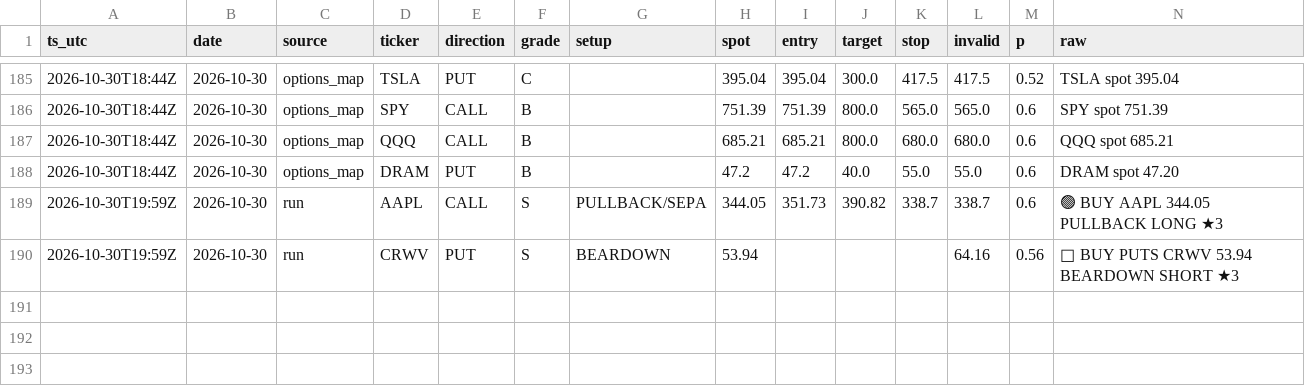
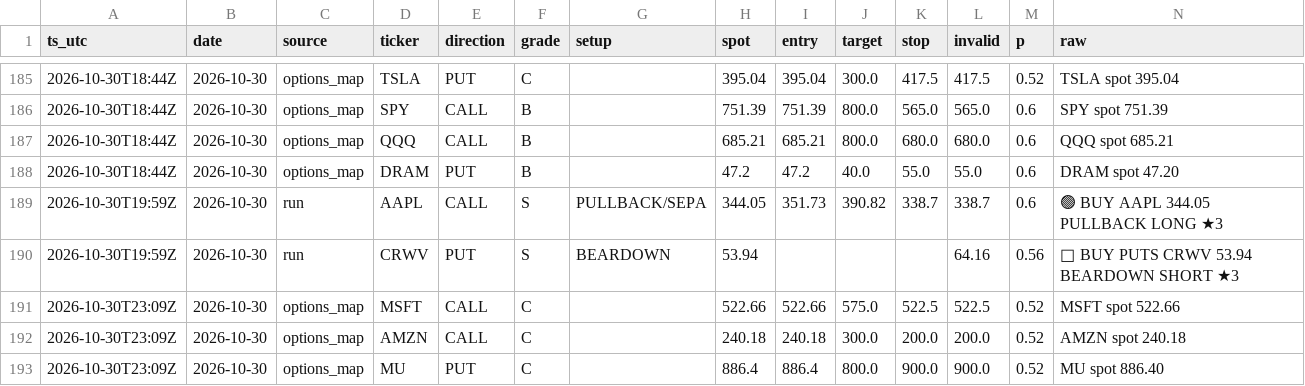
Before and after one commit to dincerorc-rgb/OptScan-1, a CSV file: state/signals.csv, drawn as a sheet; only a part is shown, gaps mark what is left out.

Commit message:
calib: log signals [skip ci]

```diff
--- a/state/signals.csv
+++ b/state/signals.csv
@@ -190 +190,4 @@ ts_utc,date,source,ticker,direction,grade,setup,spot,entry,target,stop,invalid,p
 2026-10-30T19:59Z,2026-10-30,run,CRWV,PUT,S,BEARDOWN,53.94,,,,64.16,0.56,🔴 BUY PUTS CRWV 53.94  BEARDOWN SHORT ★3
+2026-10-30T23:09Z,2026-10-30,options_map,MSFT,CALL,C,,522.66,522.66,575.0,522.5,522.5,0.52,MSFT  spot 522.66
+2026-10-30T23:09Z,2026-10-30,options_map,AMZN,CALL,C,,240.18,240.18,300.0,200.0,200.0,0.52,AMZN  spot 240.18
+2026-10-30T23:09Z,2026-10-30,options_map,MU,PUT,C,,886.4,886.4,800.0,900.0,900.0,0.52,MU  spot 886.40
```
